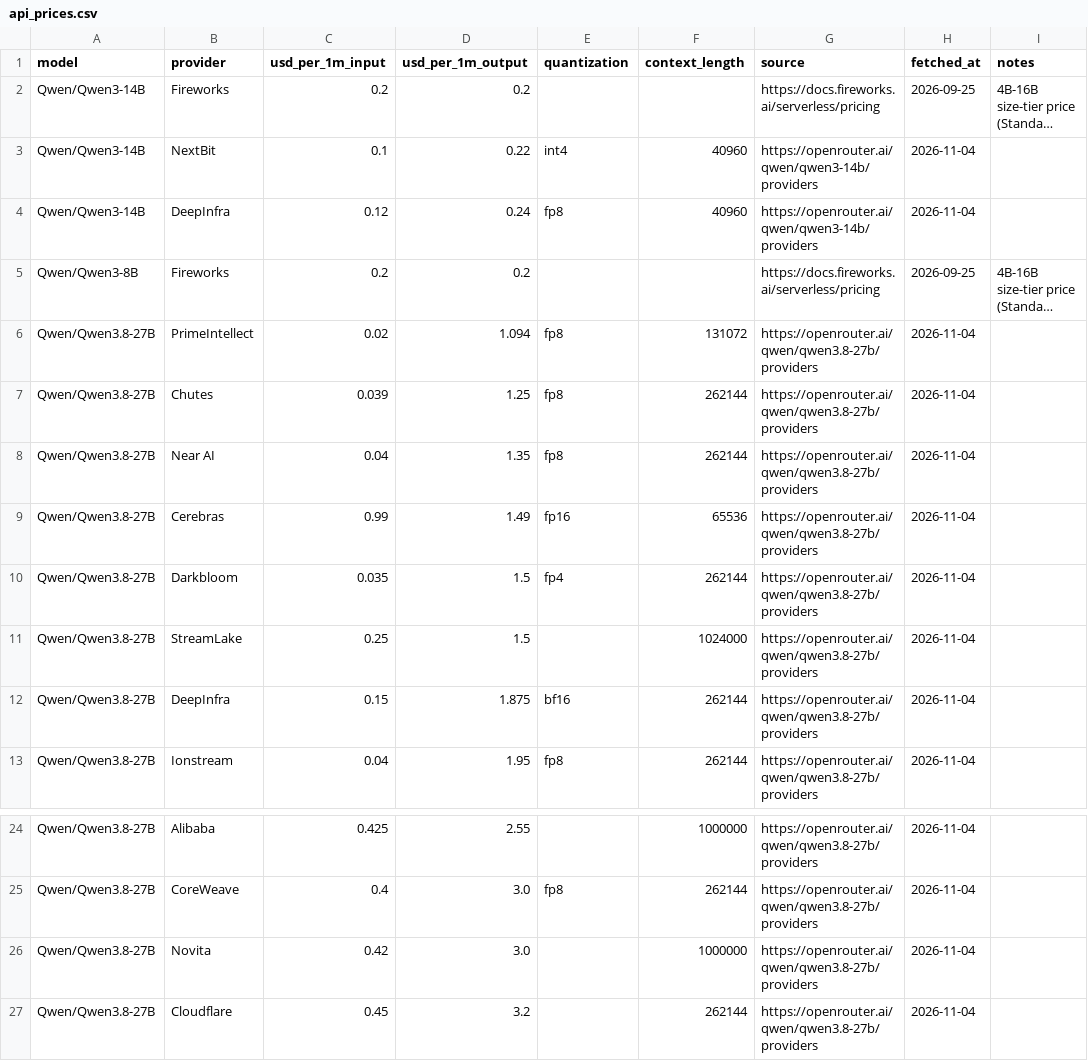
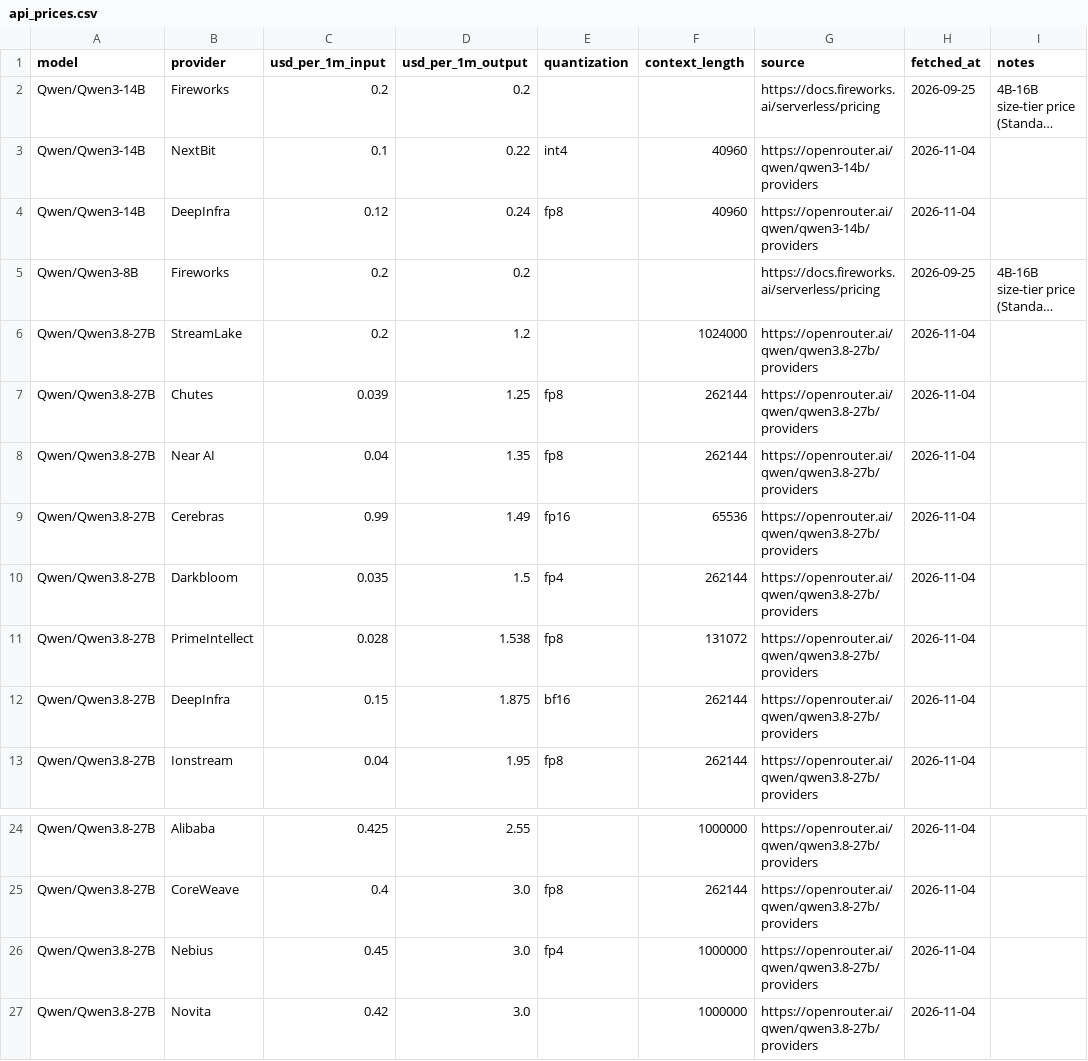
Before and after one commit to tgarg01/silybench-data, a CSV file: derived/csv/api_prices.csv, drawn as a sheet; only a part is shown, gaps mark what is left out; the shorter side is filled out with more unchanged rows; long unchanged cells end in …; the diff names each change by its address in the sheet, - before the commit and + after, or states it on an @@ line.

```diff
--- a/derived/csv/api_prices.csv
+++ b/derived/csv/api_prices.csv
-B6 (provider): PrimeIntellect
+B6 (provider): StreamLake
-C6 (usd_per_1m_input): 0.02
+C6 (usd_per_1m_input): 0.2
-D6 (usd_per_1m_output): 1.094
+D6 (usd_per_1m_output): 1.2
-E6 (quantization): fp8
+E6 (quantization): (empty)
-F6 (context_length): 131072
+F6 (context_length): 1024000
-B11 (provider): StreamLake
+B11 (provider): PrimeIntellect
-C11 (usd_per_1m_input): 0.25
+C11 (usd_per_1m_input): 0.028
-D11 (usd_per_1m_output): 1.5
+D11 (usd_per_1m_output): 1.538
-E11 (quantization): (empty)
+E11 (quantization): fp8
-F11 (context_length): 1024000
+F11 (context_length): 131072
+row 26: Qwen/Qwen3.8-27B | Nebius | 0.45 | 3.0 | fp4 | 1000000 | https://openrouter.ai/qwen/qwen3.8-27b/providers | 2026-11-04
```
Also changed, not shown: 4 other files.
